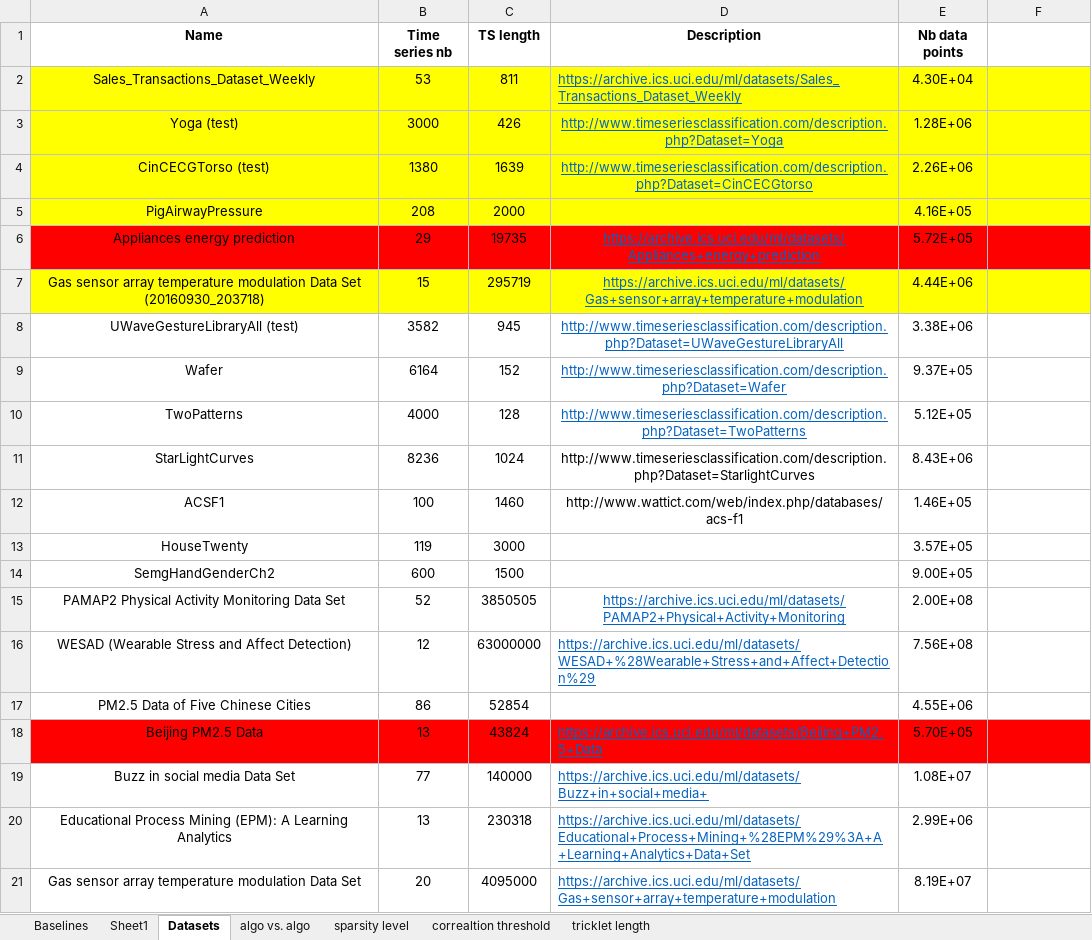
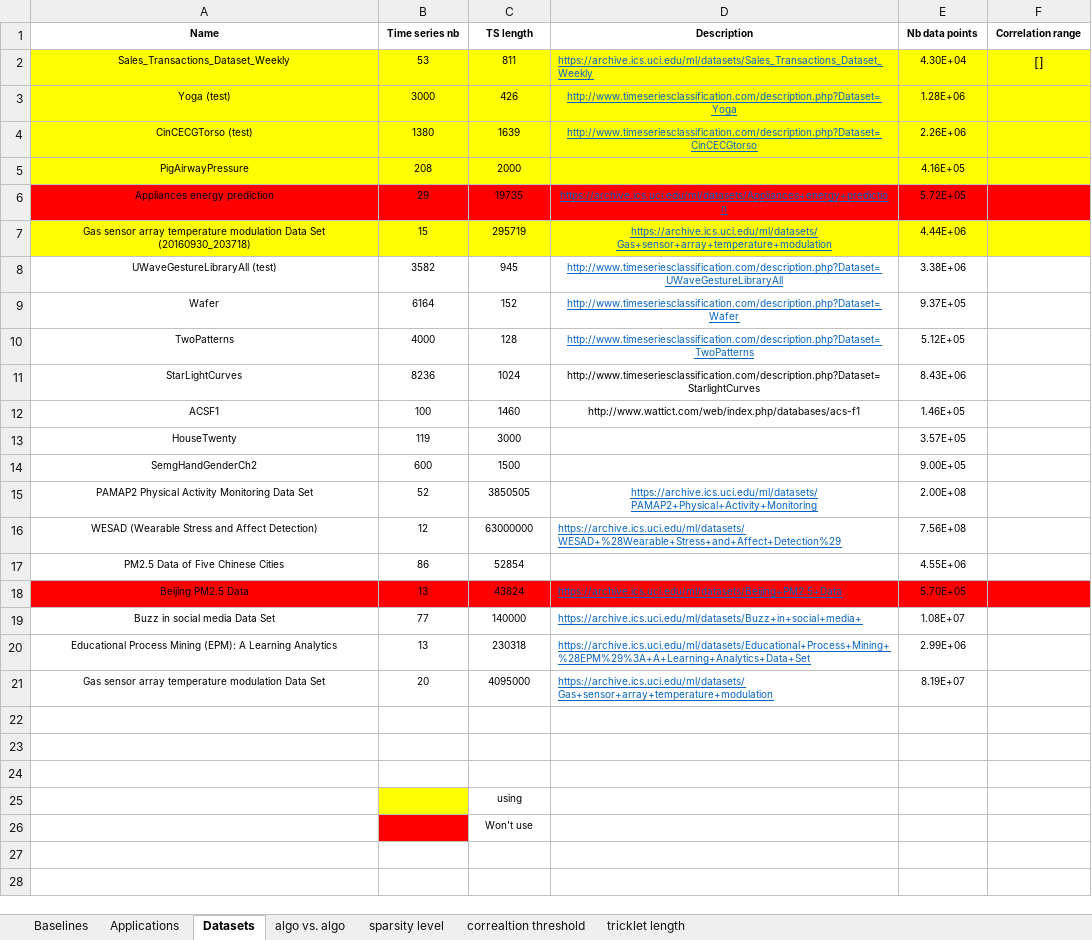
Before and after one commit to eXascaleInfolab/CORAD, an Excel workbook: Compression results.xlsx, sheet Datasets, drawn as a sheet; values as stored, in another font and other column widths than the file's, no borders; the diff names each change by its address in the sheet, - before the commit and + after, or states it on an @@ line.

```diff
--- a/Compression results.xlsx (sheet Datasets)
+++ b/Compression results.xlsx (sheet Datasets)
-sheet tab: Sheet1
+sheet tab: Applications
@@ A1:E4 text size: smaller @@
-F1: (empty)
+F1: Correlation range
-F2 (Correlation range): (empty)
+F2 (Correlation range): []
@@ A5:C5 text size: smaller @@
@@ E5 text size: smaller @@
@@ A6:E12 text size: smaller @@
@@ A13:C14 text size: smaller @@
@@ E13:E14 text size: smaller @@
@@ A15:E16 text size: smaller @@
@@ A17:C17 text size: smaller @@
@@ E17 text size: smaller @@
@@ A18:E21 text size: smaller @@
+row 22: (empty)
+row 23: (empty)
+row 24: (empty)
+row 25:  |  | using
+row 26:  |  | Won't use
```
Also changed, not shown: sheet algo vs. algo, sheet Baselines, sheet Applications, sheet sparsity level, charts or pictures, 48 other files.
